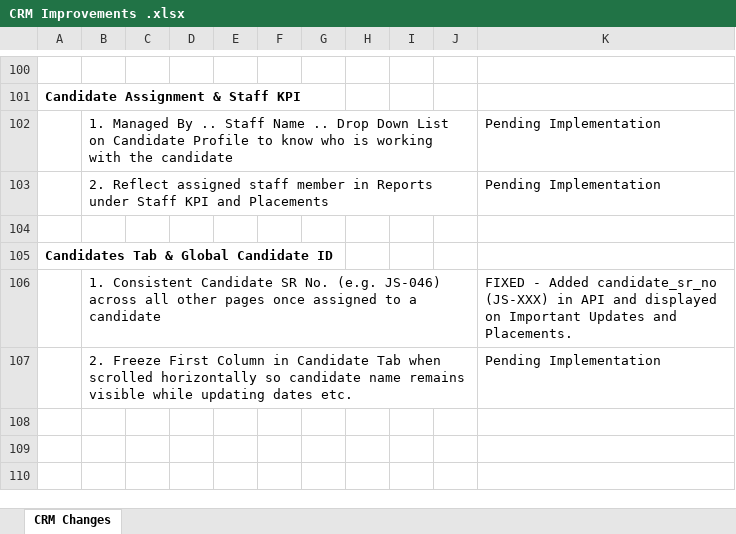
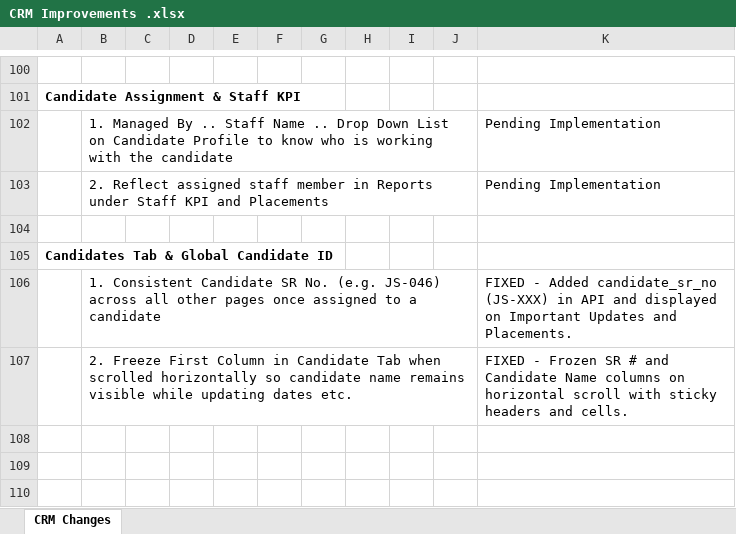
Before and after one commit to gitpraths/ats-platforms, an Excel workbook: doc/CRM Improvements .xlsx, sheet CRM Changes, drawn as a sheet; only a part is shown, gaps mark what is left out; values as stored, in another font and other column widths than the file's, no borders; the diff names each change by its address in the sheet, - before the commit and + after, or states it on an @@ line.

Commit message:
feat(candidates): freeze SR # and Candidate Name columns on horizontal scroll

```diff
--- a/doc/CRM Improvements .xlsx (sheet CRM Changes)
+++ b/doc/CRM Improvements .xlsx (sheet CRM Changes)
-K107: Pending Implementation
+K107: FIXED - Frozen SR # and Candidate Name columns on horizontal scroll with sticky headers and cells.
```
Also changed, not shown: 1 other file.
